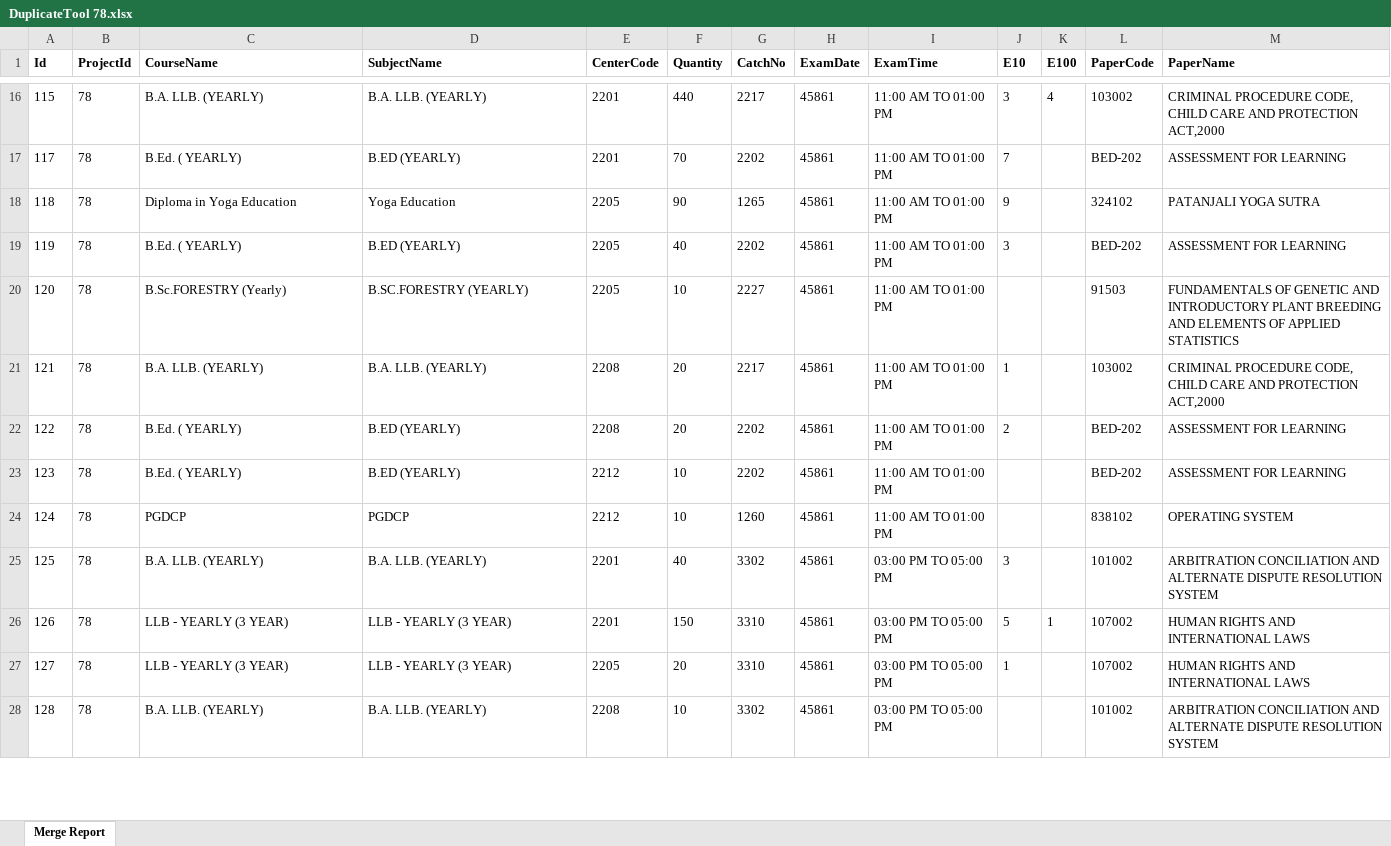
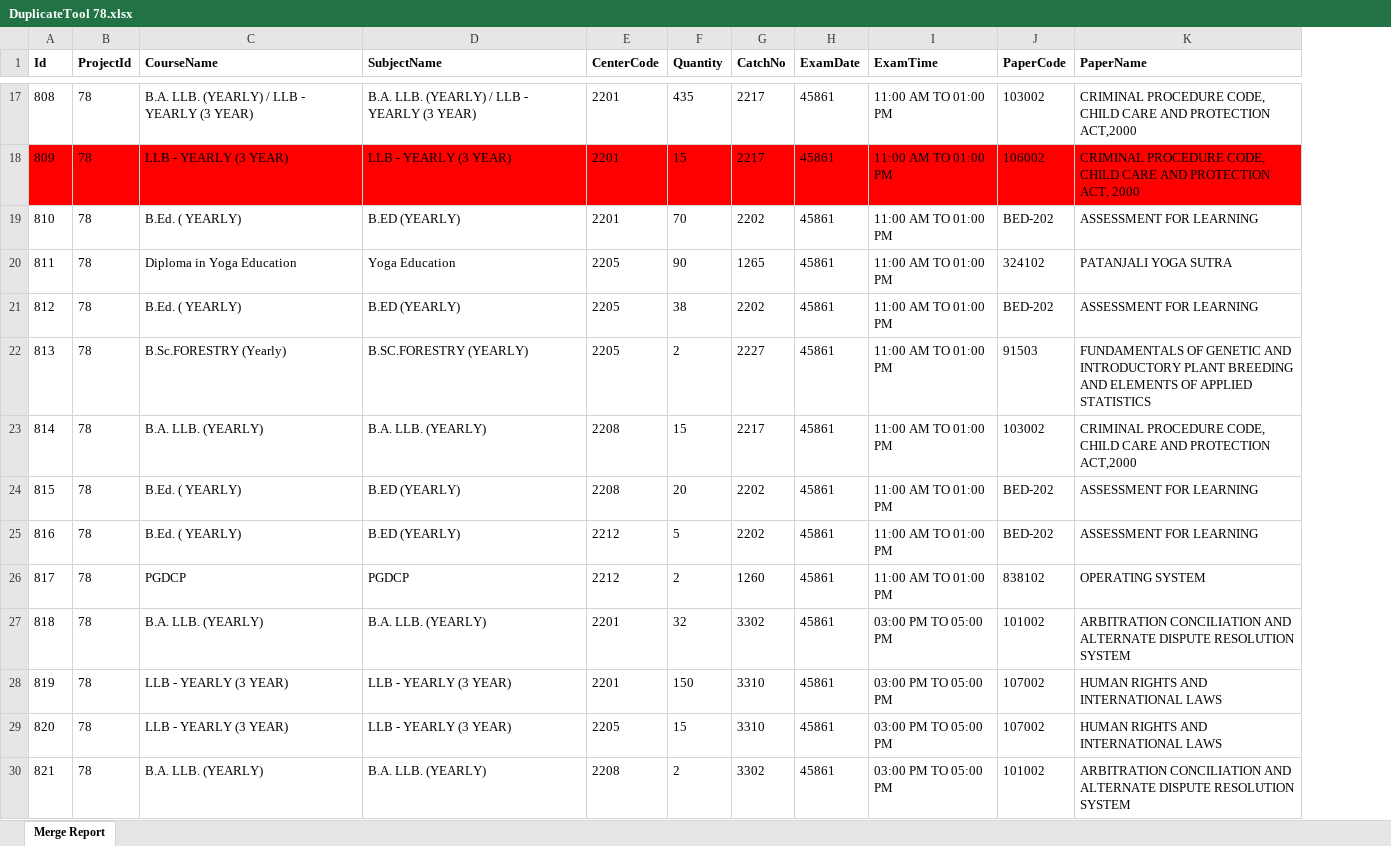
Before and after one commit to madhavitrip/ToolsAPI, an Excel workbook: wwwroot/reports/DuplicateTool 78.xlsx, sheet Merge Report, drawn as a sheet; only a part is shown, gaps mark what is left out; values as stored, in another font and other column widths than the file's, no borders; removed rows and columns are numbered as before the commit, all else as after; the diff covers the shown part only; the diff names each change by its address in the sheet, - before the commit and + after, or states it on an @@ line.

```diff
--- a/wwwroot/reports/DuplicateTool 78.xlsx (sheet Merge Report)
+++ b/wwwroot/reports/DuplicateTool 78.xlsx (sheet Merge Report)
-column J (E10), rows 16-27: 3 | 7 | 9 | 3 |  | 1 | 2 |  |  | 3 | 5 | 1
-column K (E100), rows 16-26: 4 |  |  |  |  |  |  |  |  |  | 1
-A17 (Id): 115
+A17 (Id): 808
-C17 (CourseName): B.A. LLB. (YEARLY)
+C17 (CourseName): B.A. LLB. (YEARLY) / LLB - YEARLY (3 YEAR)
-D17 (SubjectName): B.A. LLB. (YEARLY)
+D17 (SubjectName): B.A. LLB. (YEARLY) / LLB - YEARLY (3 YEAR)
-F17 (Quantity): 440
+F17 (Quantity): 435
+row 18: 809 | 78 | LLB - YEARLY (3 YEAR) | LLB - YEARLY (3 YEAR) | 2201 | 15 | 2217 | 45861 | 11:00 AM TO 01:00 PM | 106002 | CRIMINAL PROCEDURE CODE, CHILD CARE AND PROTECTION ACT, 2000
-A19 (Id): 117
+A19 (Id): 810
-A20 (Id): 118
+A20 (Id): 811
-A21 (Id): 119
+A21 (Id): 812
-F21 (Quantity): 40
+F21 (Quantity): 38
-A22 (Id): 120
+A22 (Id): 813
-F22 (Quantity): 10
+F22 (Quantity): 2
-A23 (Id): 121
+A23 (Id): 814
-F23 (Quantity): 20
+F23 (Quantity): 15
-A24 (Id): 122
+A24 (Id): 815
-A25 (Id): 123
+A25 (Id): 816
-F25 (Quantity): 10
+F25 (Quantity): 5
-A26 (Id): 124
+A26 (Id): 817
-F26 (Quantity): 10
+F26 (Quantity): 2
-A27 (Id): 125
+A27 (Id): 818
-F27 (Quantity): 40
+F27 (Quantity): 32
-A28 (Id): 126
+A28 (Id): 819
-A29 (Id): 127
+A29 (Id): 820
-F29 (Quantity): 20
+F29 (Quantity): 15
-A30 (Id): 128
+A30 (Id): 821
-F30 (Quantity): 10
+F30 (Quantity): 2
```
Also changed, not shown: other rows of this sheet, wwwroot/reports/DuplicateTool 79.xlsx, 1 other file.
